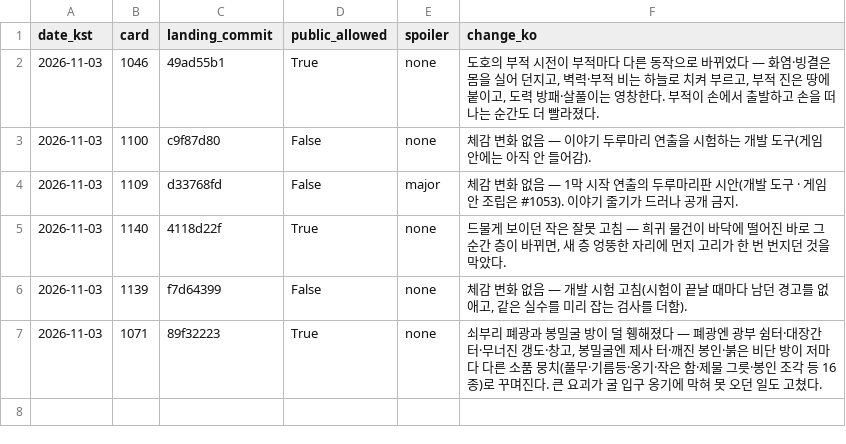
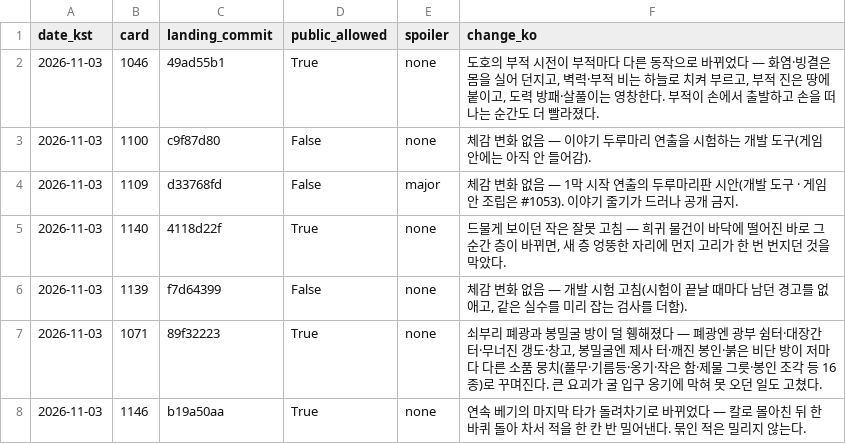
Before and after one commit to genesiskoo/joseon-assets, a CSV file: marketing/2026-11-03/player_changes_public.csv, drawn as a sheet; the diff names each change by its address in the sheet, - before the commit and + after, or states it on an @@ line.

```diff
--- a/marketing/2026-11-03/player_changes_public.csv
+++ b/marketing/2026-11-03/player_changes_public.csv
+row 8: 2026-11-03 | 1146 | b19a50aa | True | none | 연속 베기의 마지막 타가 돌려차기로 바뀌었다 — 칼로 몰아친 뒤 한 바퀴 돌아 차서 적을 한 칸 반 밀어낸다. 묶인 적은 밀리지 않는다.
```
